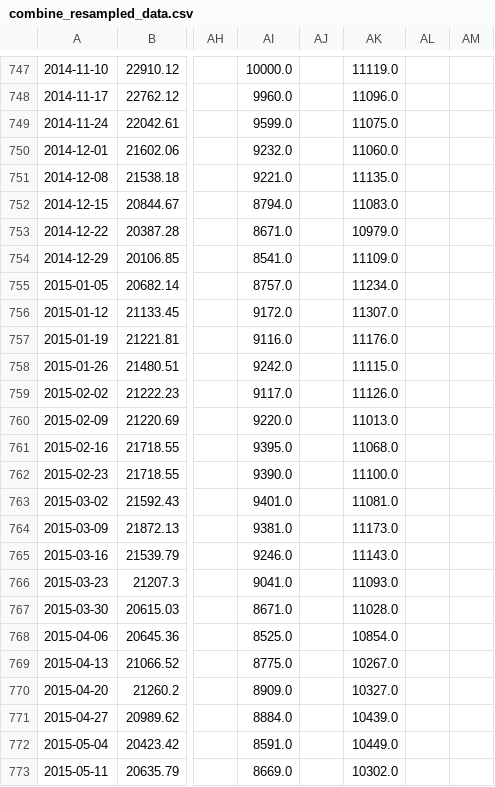
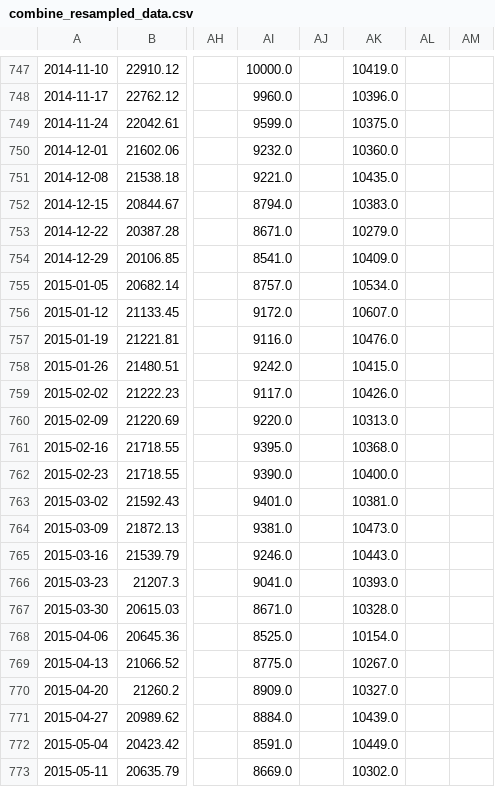
Before and after one commit to haxj/haxj.github.io, a CSV file: assets/data/resampled/W-MON/combine_resampled_data.csv, drawn as a sheet; only a part is shown, gaps mark what is left out; the diff covers the shown part only; the diff names each change by its address in the sheet, - before the commit and + after, or states it on an @@ line.

```diff
--- a/assets/data/resampled/W-MON/combine_resampled_data.csv
+++ b/assets/data/resampled/W-MON/combine_resampled_data.csv
-AK747: 11119.0
+AK747: 10419.0
-AK748: 11096.0
+AK748: 10396.0
-AK749: 11075.0
+AK749: 10375.0
-AK750: 11060.0
+AK750: 10360.0
-AK751: 11135.0
+AK751: 10435.0
-AK752: 11083.0
+AK752: 10383.0
-AK753: 10979.0
+AK753: 10279.0
-AK754: 11109.0
+AK754: 10409.0
-AK755: 11234.0
+AK755: 10534.0
-AK756: 11307.0
+AK756: 10607.0
-AK757: 11176.0
+AK757: 10476.0
-AK758: 11115.0
+AK758: 10415.0
-AK759: 11126.0
+AK759: 10426.0
-AK760: 11013.0
+AK760: 10313.0
-AK761: 11068.0
+AK761: 10368.0
-AK762: 11100.0
+AK762: 10400.0
-AK763: 11081.0
+AK763: 10381.0
-AK764: 11173.0
+AK764: 10473.0
-AK765: 11143.0
+AK765: 10443.0
-AK766: 11093.0
+AK766: 10393.0
-AK767: 11028.0
+AK767: 10328.0
-AK768: 10854.0
+AK768: 10154.0
```
Also changed, not shown: 2 added rows and 50 edited cells elsewhere in this file.
